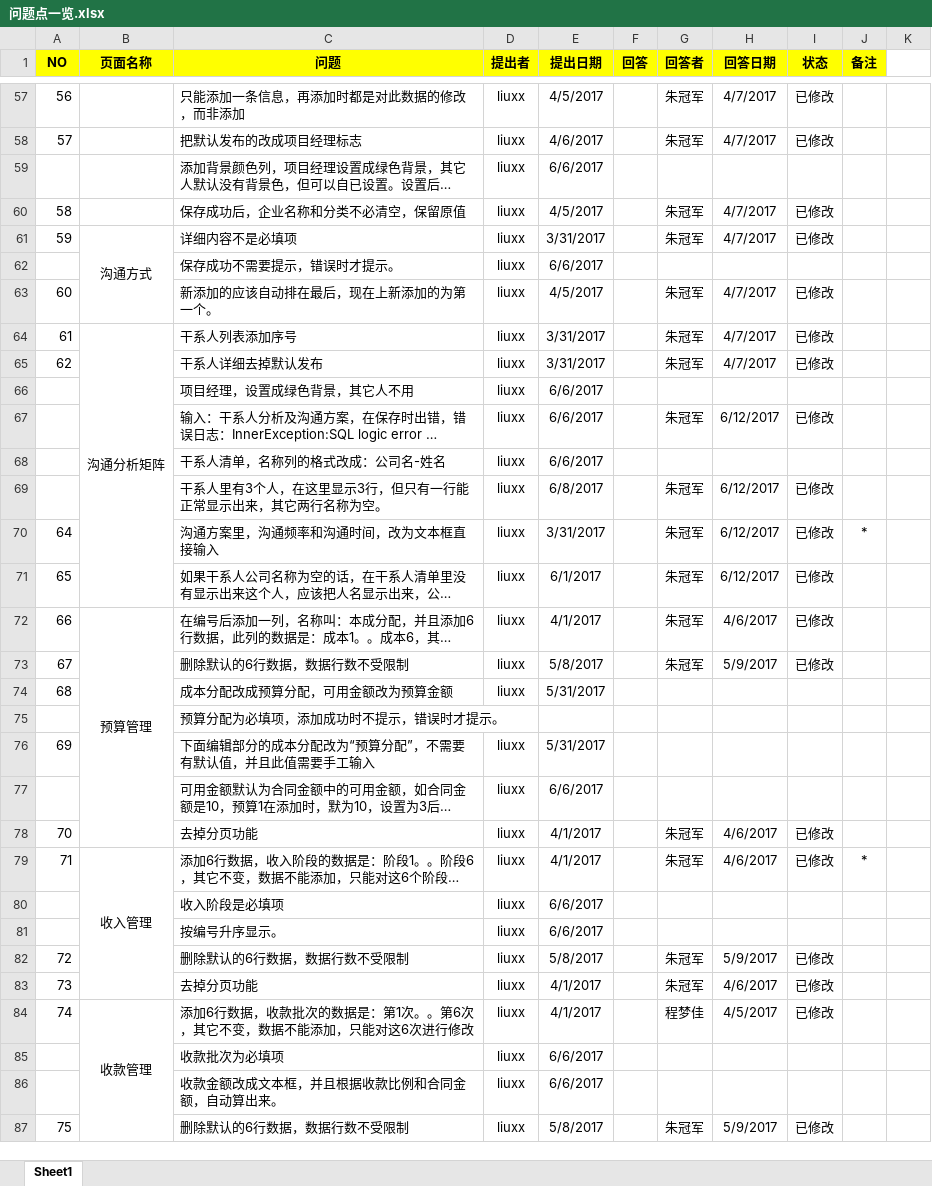
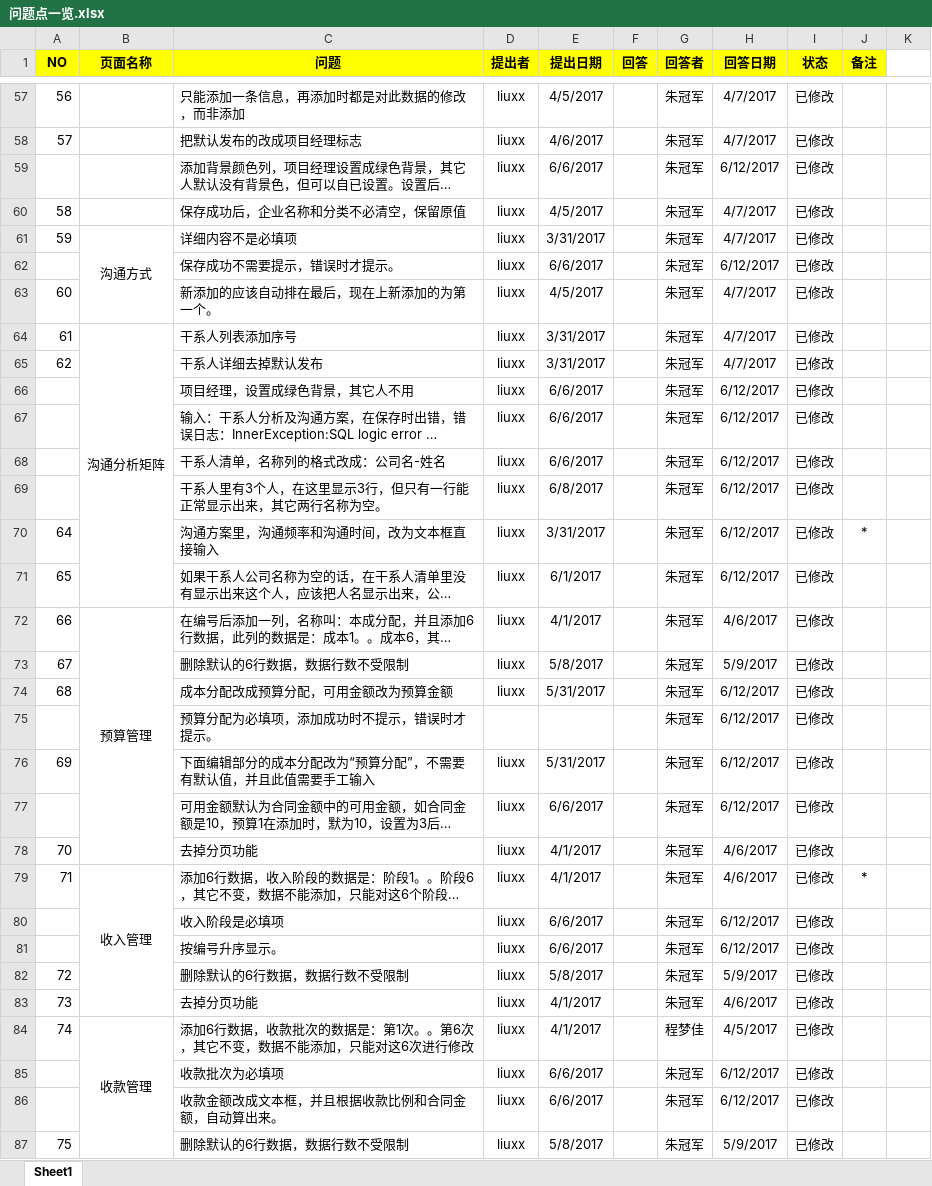
Before and after one commit to xuxb2008/ProjectManage, an Excel workbook: ProjectManagement/文档/问题点一览.xlsx, sheet Sheet1, drawn as a sheet; only a part is shown, gaps mark what is left out; long unchanged cells end in …; values as stored, in another font and other column widths than the file's, no borders; conditional formats not drawn; removed rows and columns are numbered as before the commit, all else as after; the diff covers the shown part only; the diff names each change by its address in the sheet, - before the commit and + after, or states it on an @@ line.

```diff
--- a/ProjectManagement/文档/问题点一览.xlsx (sheet Sheet1)
+++ b/ProjectManagement/文档/问题点一览.xlsx (sheet Sheet1)
-G59 (回答者): (empty)
+G59 (回答者): 朱冠军
-H59 (回答日期): (empty)
+H59 (回答日期): 6/12/2017
-I59 (状态): (empty)
+I59 (状态): 已修改
-G62 (回答者): (empty)
+G62 (回答者): 朱冠军
-H62 (回答日期): (empty)
+H62 (回答日期): 6/12/2017
-I62 (状态): (empty)
+I62 (状态): 已修改
-G66 (回答者): (empty)
+G66 (回答者): 朱冠军
-H66 (回答日期): (empty)
+H66 (回答日期): 6/12/2017
-I66 (状态): (empty)
+I66 (状态): 已修改
-G68 (回答者): (empty)
+G68 (回答者): 朱冠军
-H68 (回答日期): (empty)
+H68 (回答日期): 6/12/2017
-I68 (状态): (empty)
+I68 (状态): 已修改
-G74 (回答者): (empty)
+G74 (回答者): 朱冠军
-H74 (回答日期): (empty)
+H74 (回答日期): 6/12/2017
-I74 (状态): (empty)
+I74 (状态): 已修改
-row 75:  |  | 预算分配为必填项，添加成功时不提示，错误时才提示。
+row 75:  |  | 预算分配为必填项，添加成功时不提示，错误时才提示。 |  |  |  | 朱冠军 | 6/12/2017 | 已修改
-G76:G77 (回答者): (empty)
+G76:G77 (回答者): 朱冠军
-H76:H77 (回答日期): (empty)
+H76:H77 (回答日期): 6/12/2017
-I76:I77 (状态): (empty)
+I76:I77 (状态): 已修改
-G80:G81 (回答者): (empty)
+G80:G81 (回答者): 朱冠军
-H80:H81 (回答日期): (empty)
+H80:H81 (回答日期): 6/12/2017
-I80:I81 (状态): (empty)
+I80:I81 (状态): 已修改
-G85:G86 (回答者): (empty)
+G85:G86 (回答者): 朱冠军
-H85:H86 (回答日期): (empty)
+H85:H86 (回答日期): 6/12/2017
-I85:I86 (状态): (empty)
+I85:I86 (状态): 已修改
```
Also changed, not shown: 1 added row, 1 removed row and 6 edited cells elsewhere in this sheet, 17 other files.
